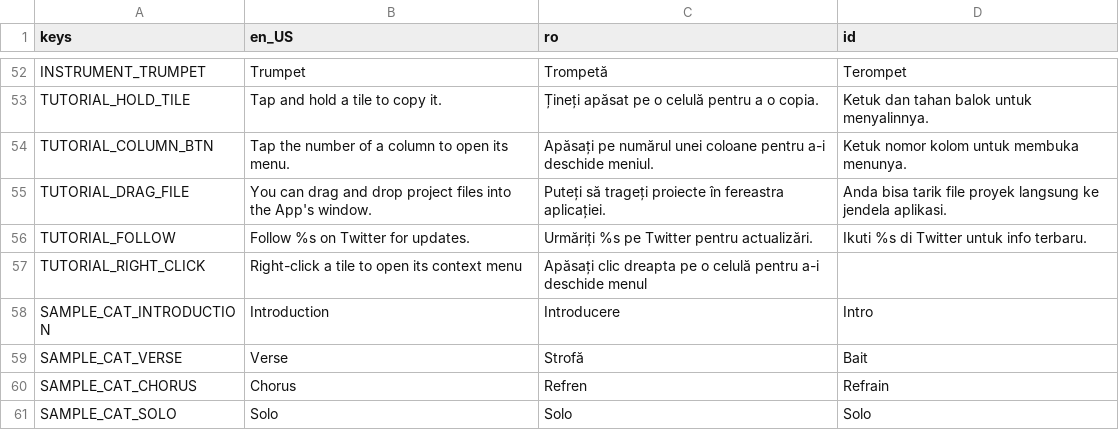
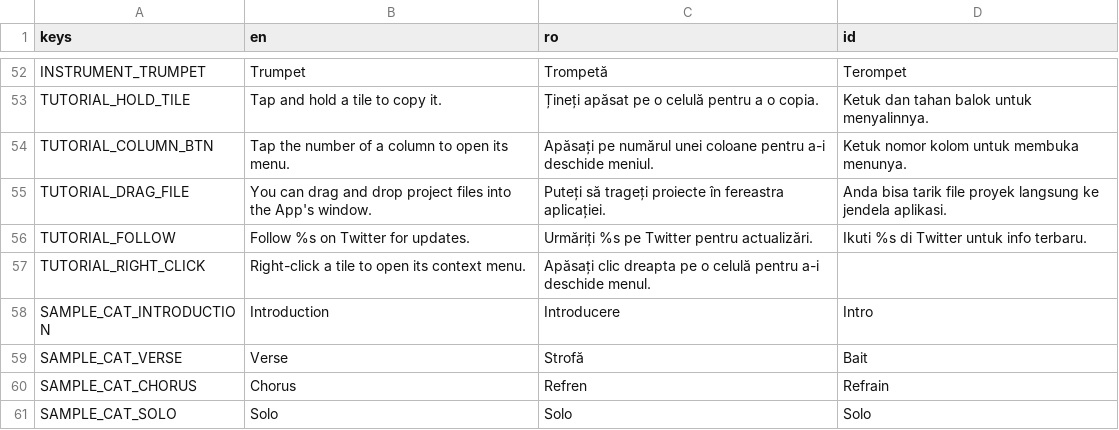
Before and after one commit to pattlebass/Music-DJ, a CSV file: languages/text.csv, drawn as a sheet; only a part is shown, gaps mark what is left out; the diff names each change by its address in the sheet, - before the commit and + after, or states it on an @@ line.

Commit message:
Removed Language setting on HTML5
Also renamed locale `en_US` to `en`

```diff
--- a/languages/text.csv
+++ b/languages/text.csv
-B1: en_US
+B1: en
-B57 (en): Right-click a tile to open its context menu
+B57 (en): Right-click a tile to open its context menu.
-C57 (ro): …a-i deschide menul
+C57 (ro): …a-i deschide menul.
```
Also changed, not shown: 6 other files.
